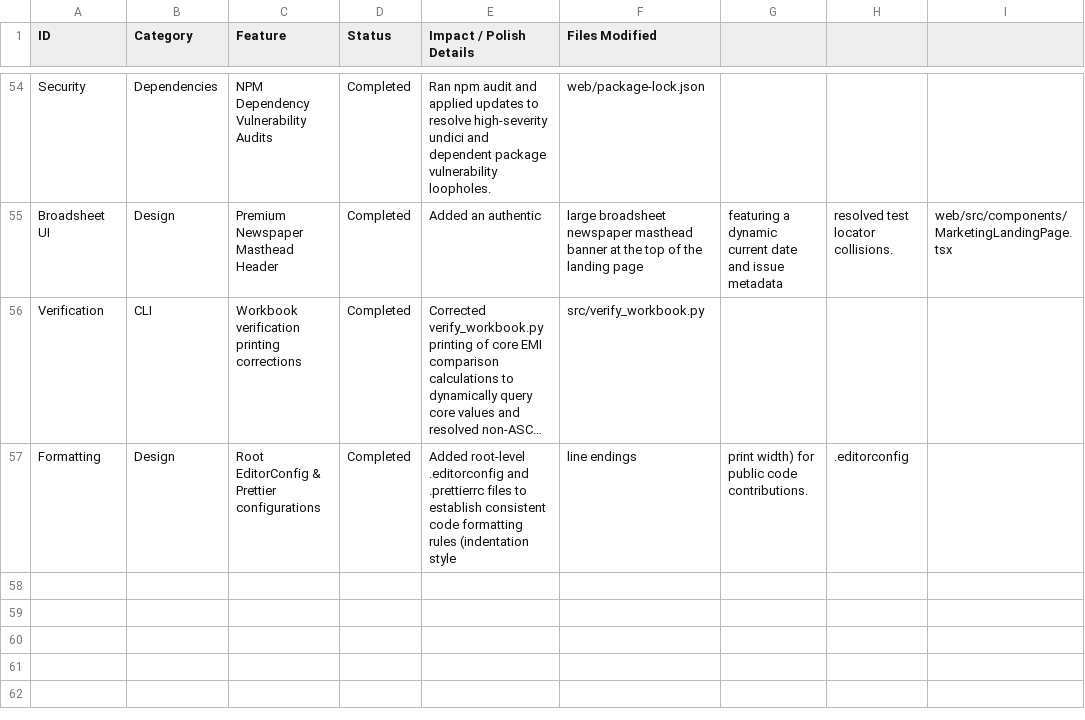
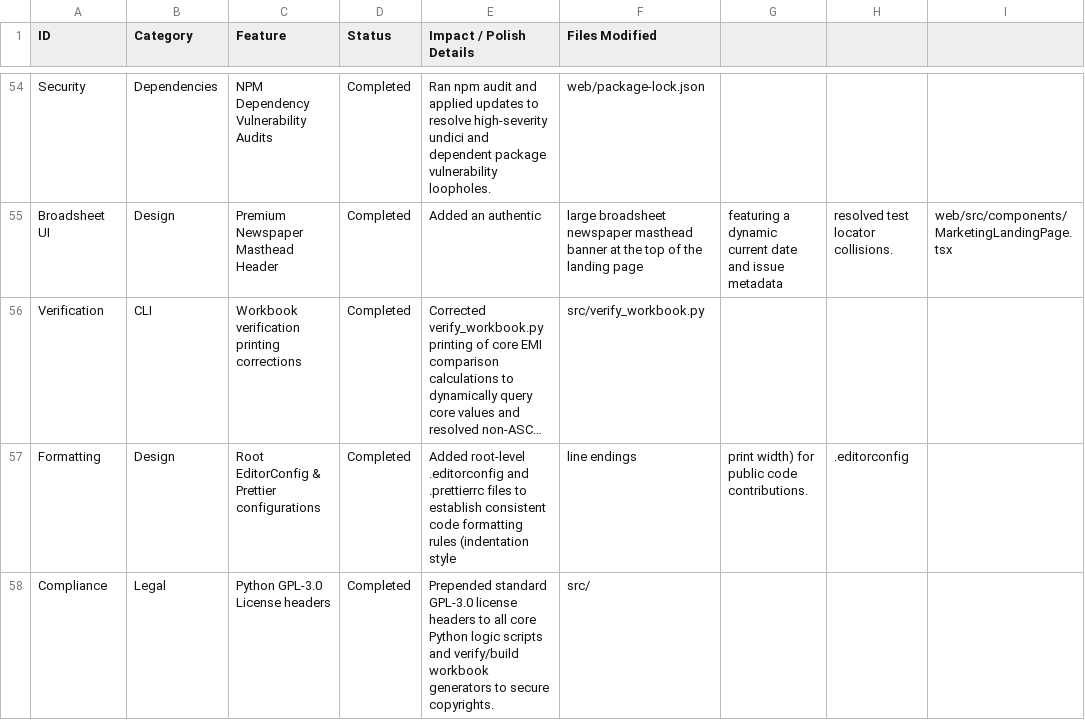
Before and after one commit to dharmik136/home-loan-planner, a CSV file: improvements_log.csv, drawn as a sheet; only a part is shown, gaps mark what is left out; long unchanged cells end in …; the diff names each change by its address in the sheet, - before the commit and + after, or states it on an @@ line.

Commit message:
chore: log Python GPL-3.0 License headers to ledger

```diff
--- a/improvements_log.csv
+++ b/improvements_log.csv
+row 58: Compliance | Legal | Python GPL-3.0 License headers | Completed | Prepended standard GPL-3.0 license headers to all core Python logic scripts and verify/build workbook generators to secure copyrights. | src/
```
